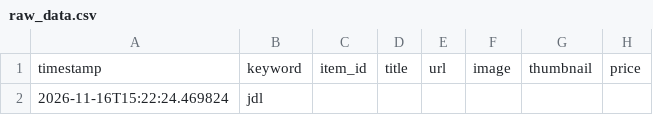
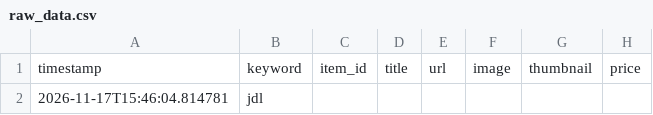
Before and after one commit to avatiah/ebay-analyzer, a CSV file: data/raw_data.csv, drawn as a sheet; only a part is shown; the diff names each change by its address in the sheet, - before the commit and + after, or states it on an @@ line.

```diff
--- a/data/raw_data.csv
+++ b/data/raw_data.csv
-A2: 2026-11-16T15:22:24.469824
+A2: 2026-11-17T15:46:04.814781
```
